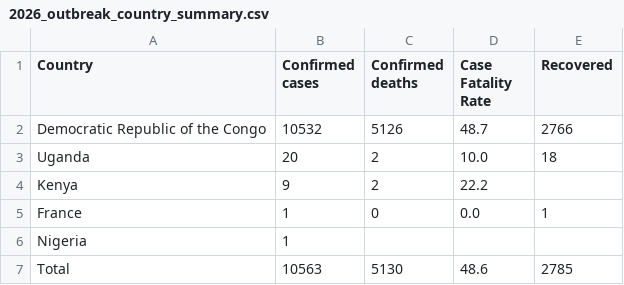
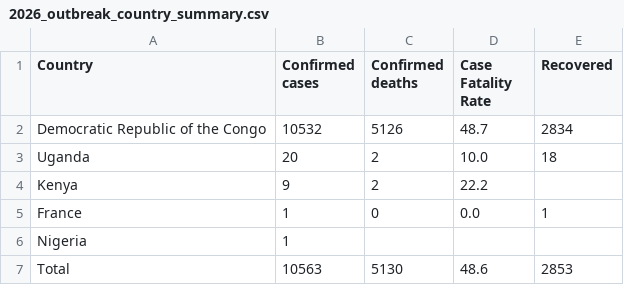
Before and after one commit to ONEcampaign/ebola-2026-outbreak, a CSV file: data/output/2026_outbreak_country_summary.csv, drawn as a sheet.

```diff
--- a/data/output/2026_outbreak_country_summary.csv
+++ b/data/output/2026_outbreak_country_summary.csv
@@ -1,3 +1,3 @@
 Country,Confirmed cases,Confirmed deaths,Case Fatality Rate,Recovered
-Democratic Republic of the Congo,10532,5126,48.7,2766
+Democratic Republic of the Congo,10532,5126,48.7,2834
 Uganda,20,2,10.0,18
@@ -6,2 +6,2 @@ France,1,0,0.0,1
 Nigeria,1,,,
-Total,10563,5130,48.6,2785
+Total,10563,5130,48.6,2853
```
